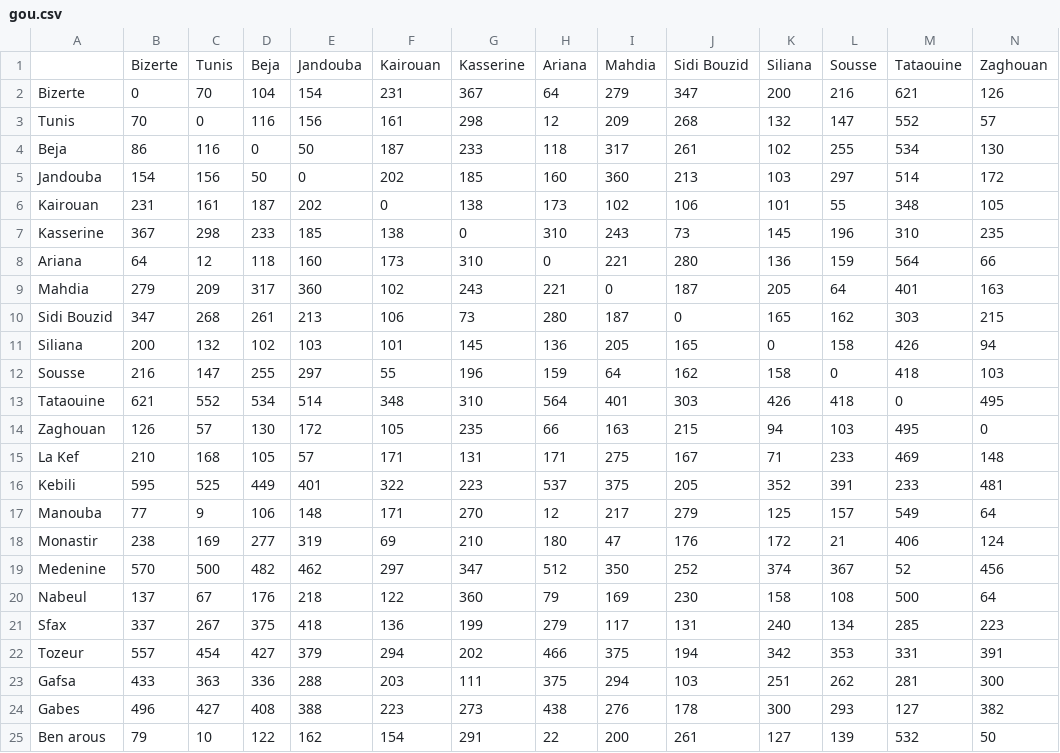
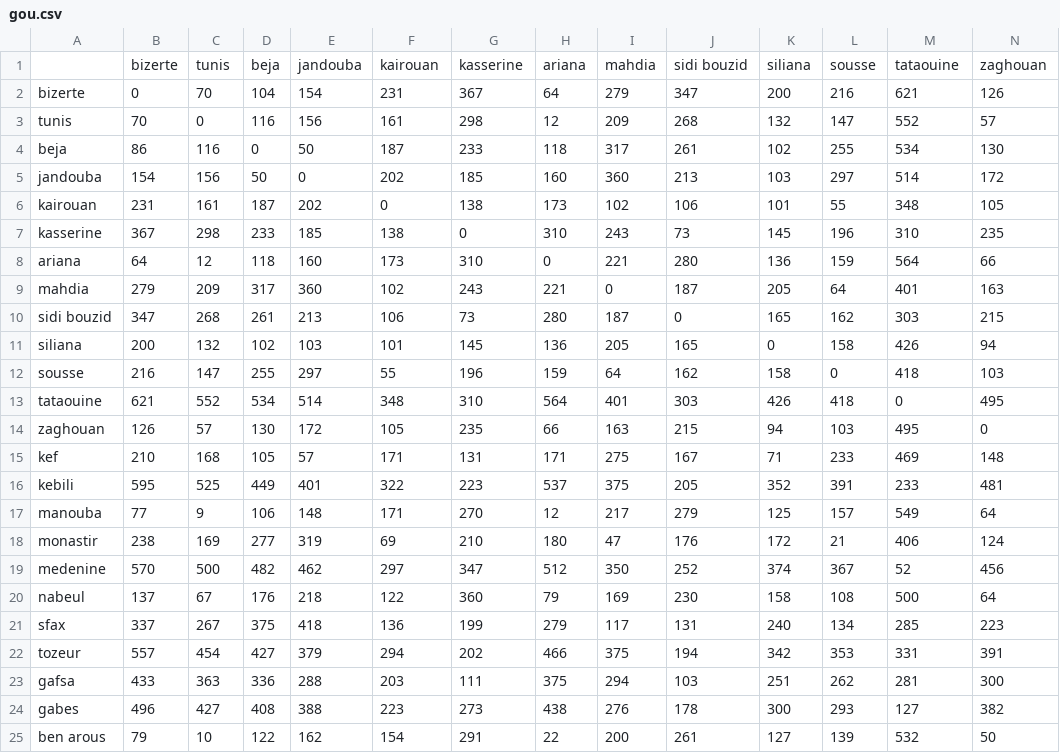
Before and after one commit to jlassimahrzia/-Systeme-de-gestion-des-centres-d-isolement-Covid-19, a CSV file: files/gou.csv, drawn as a sheet; only a part is shown; removed rows and columns are numbered as before the commit, all else as after; rows hold the shown columns only; the diff names each change by its address in the sheet, - before the commit and + after, or states it on an @@ line.

```diff
--- a/files/gou.csv
+++ b/files/gou.csv
-row 1:  | Bizerte | Tunis | Beja | Jandouba | Kairouan | Kasserine | Ariana | Mahdia | Sidi Bouzid | Siliana | Sousse | Tataouine | Zaghouan
+row 1:  | bizerte | tunis | beja | jandouba | kairouan | kasserine | ariana | mahdia | sidi bouzid | siliana | sousse | tataouine | zaghouan
-A2: Bizerte
+A2: bizerte
-A3: Tunis
+A3: tunis
-A4: Beja
+A4: beja
-A5: Jandouba
+A5: jandouba
-A6: Kairouan
+A6: kairouan
-A7: Kasserine
+A7: kasserine
-A8: Ariana
+A8: ariana
-A9: Mahdia
+A9: mahdia
-A10: Sidi Bouzid
+A10: sidi bouzid
-A11: Siliana
+A11: siliana
-A12: Sousse
+A12: sousse
-A13: Tataouine
+A13: tataouine
-A14: Zaghouan
+A14: zaghouan
-A15: La Kef
+A15: kef
-A16: Kebili
+A16: kebili
-A17: Manouba
+A17: manouba
-A18: Monastir
+A18: monastir
-A19: Medenine
+A19: medenine
-A20: Nabeul
+A20: nabeul
-A21: Sfax
+A21: sfax
-A22: Tozeur
+A22: tozeur
-A23: Gafsa
+A23: gafsa
-A24: Gabes
+A24: gabes
-A25: Ben arous
+A25: ben arous
```
Also changed, not shown: 9 other files.
